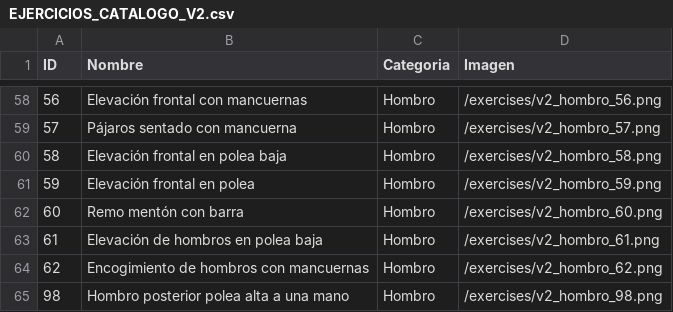
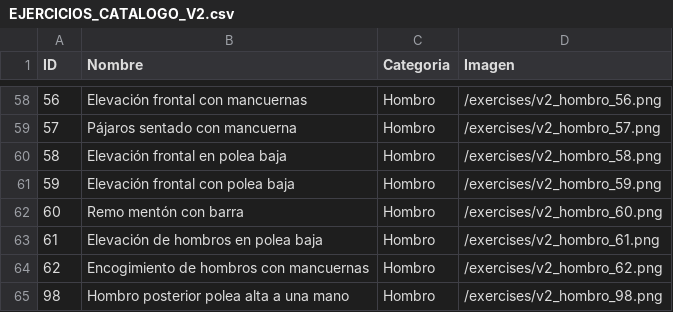
Before and after one commit to carlosrabadan059-cpu/Gym-tracker, a CSV file: EJERCICIOS_CATALOGO_V2.csv, drawn as a sheet; only a part is shown, gaps mark what is left out.

Commit message:
feat: update exercise ID 59 name and sync catalog

```diff
--- a/EJERCICIOS_CATALOGO_V2.csv
+++ b/EJERCICIOS_CATALOGO_V2.csv
@@ -60,3 +60,3 @@ ID;Nombre;Categoria;Imagen
 58;Elevación frontal en polea baja;Hombro;/exercises/v2_hombro_58.png
-59;Elevación frontal en polea;Hombro;/exercises/v2_hombro_59.png
+59;Elevación frontal con polea baja;Hombro;/exercises/v2_hombro_59.png
 60;Remo mentón con barra;Hombro;/exercises/v2_hombro_60.png
```
Also changed, not shown: 2 other files.
